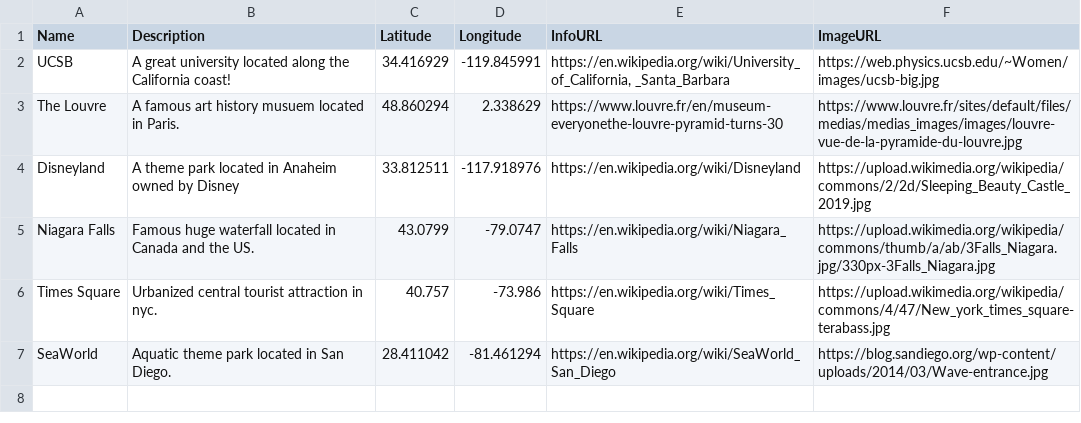
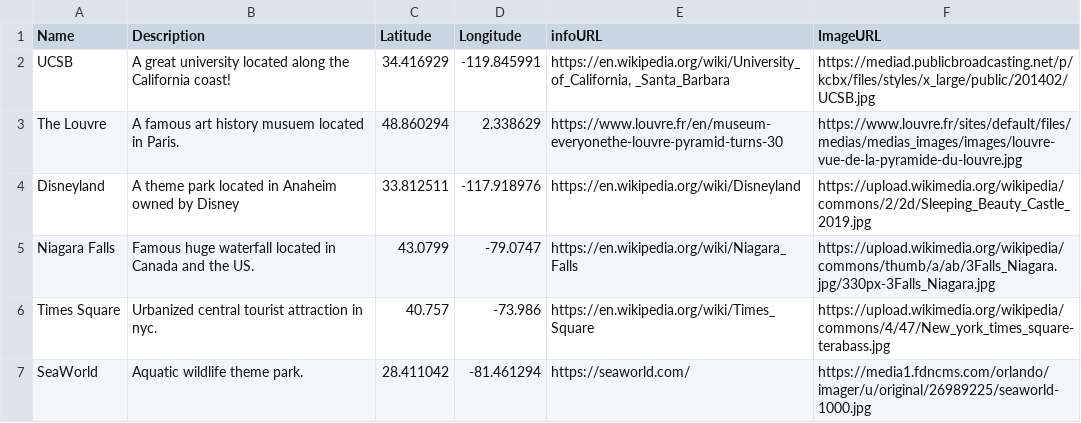
Before and after one commit to cletussahana/Geog12LabF, a CSV file: assignment.csv, drawn as a sheet.

Commit message:
image

```diff
--- a/assignment.csv
+++ b/assignment.csv
@@ -1,3 +1,3 @@
-Name,Description,Latitude,Longitude,InfoURL,ImageURL
-UCSB,A great university located along the California coast!,34.416929,-119.845991,"https://en.wikipedia.org/wiki/University_of_California, _Santa_Barbara",https://web.physics.ucsb.edu/~Women/images/ucsb-big.jpg
+Name,Description,Latitude,Longitude,infoURL,ImageURL
+UCSB,A great university located along the California coast!,34.416929,-119.845991,"https://en.wikipedia.org/wiki/University_of_California, _Santa_Barbara",https://mediad.publicbroadcasting.net/p/kcbx/files/styles/x_large/public/201402/UCSB.jpg
 The Louvre,A famous art history musuem located in Paris.,48.860294,2.338629,https://www.louvre.fr/en/museum-everyonethe-louvre-pyramid-turns-30,https://www.louvre.fr/sites/default/files/medias/medias_images/images/louvre-vue-de-la-pyramide-du-louvre.jpg
@@ -6,2 +6,2 @@ Niagara Falls,Famous huge waterfall located in Canada and the US.,43.0799,-79.07
 Times Square,Urbanized central tourist attraction in nyc.,40.757,-73.986,https://en.wikipedia.org/wiki/Times_Square,https://upload.wikimedia.org/wikipedia/commons/4/47/New_york_times_square-terabass.jpg
-SeaWorld ,Aquatic theme park located in San Diego.,28.411042,-81.461294,https://en.wikipedia.org/wiki/SeaWorld_San_Diego,https://blog.sandiego.org/wp-content/uploads/2014/03/Wave-entrance.jpg
+SeaWorld ,Aquatic wildlife theme park.,28.411042,-81.461294,https://seaworld.com/,https://media1.fdncms.com/orlando/imager/u/original/26989225/seaworld-1000.jpg
```
